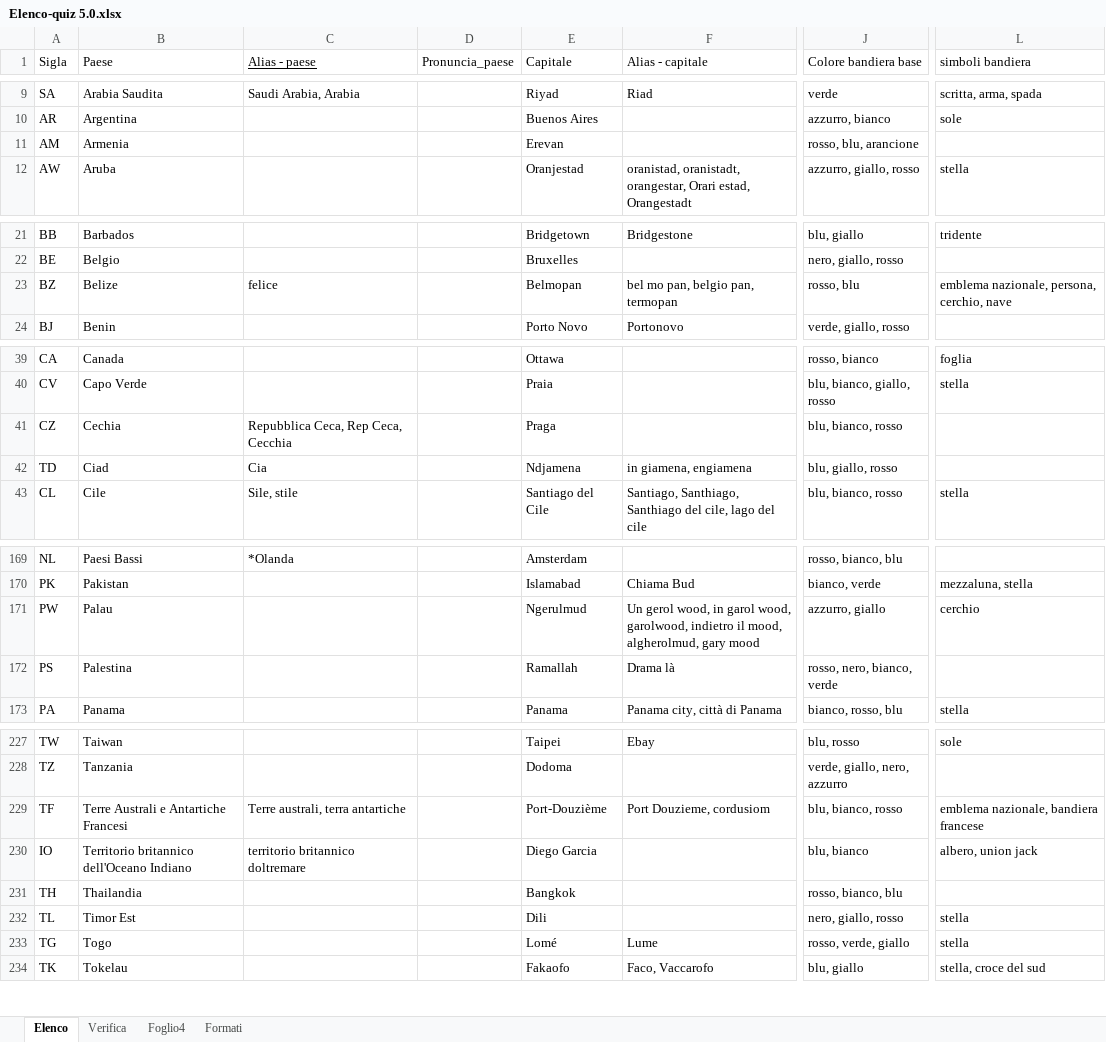
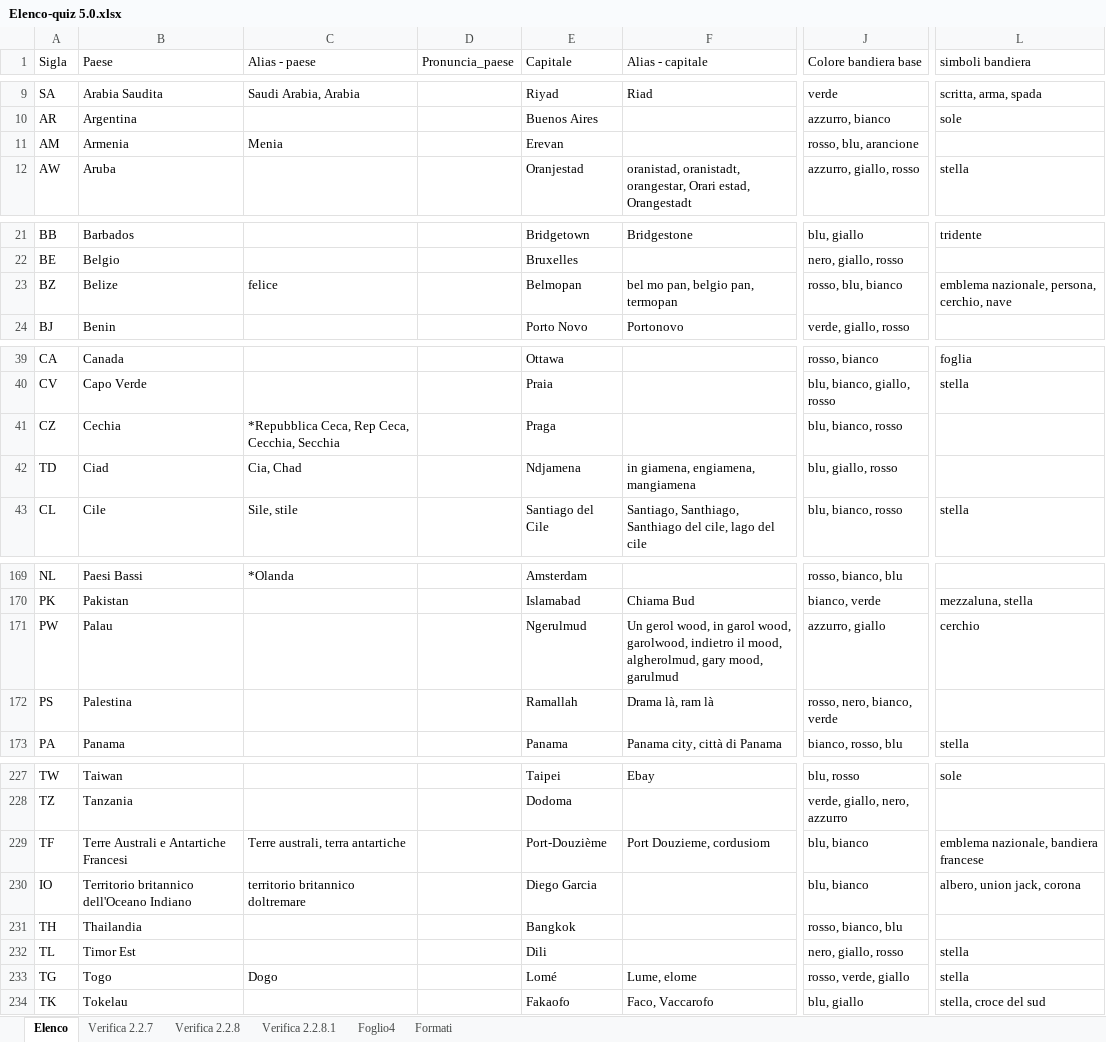
Before and after one commit to Kripsnark/QuizGeograficoDefinitivo, an Excel workbook: Elenco-quiz 5.0.xlsx, sheet Elenco, drawn as a sheet; only a part is shown, gaps mark what is left out; values as stored, in another font and other column widths than the file's, no borders; charts and pictures and table styles not drawn; the diff covers the shown part only; the diff names each change by its address in the sheet, - before the commit and + after, or states it on an @@ line.

```diff
--- a/Elenco-quiz 5.0.xlsx (sheet Elenco)
+++ b/Elenco-quiz 5.0.xlsx (sheet Elenco)
-sheet tab: Verifica
+sheet tab: Verifica 2.2.8
+sheet tab: Verifica 2.2.7
+sheet tab: Verifica 2.2.8.1
-C1 underline: on
+C1 underline: off
-C11 (Alias - paese): (empty)
+C11 (Alias - paese): Menia
-J23 (Colore bandiera base): rosso, blu
+J23 (Colore bandiera base): rosso, blu, bianco
-C41 (Alias - paese): Repubblica Ceca, Rep Ceca, Cecchia
+C41 (Alias - paese): *Repubblica Ceca, Rep Ceca, Cecchia, Secchia
-C42 (Alias - paese): Cia
+C42 (Alias - paese): Cia, Chad
-F42 (Alias - capitale): in giamena, engiamena
+F42 (Alias - capitale): in giamena, engiamena, mangiamena
-F171 (Alias - capitale): …algherolmud, gary mood
+F171 (Alias - capitale): …algherolmud, gary mood, garulmud
-F172 (Alias - capitale): Drama là
+F172 (Alias - capitale): Drama là, ram là
-J229 (Colore bandiera base): blu, bianco, rosso
+J229 (Colore bandiera base): blu, bianco
-L230 (simboli bandiera): albero, union jack
+L230 (simboli bandiera): albero, union jack, corona
-C233 (Alias - paese): (empty)
+C233 (Alias - paese): Dogo
-F233 (Alias - capitale): Lume
+F233 (Alias - capitale): Lume, elome
```
Also changed, not shown: 9 edited cells elsewhere in this sheet, sheet Verifica 2.2.8, hidden cells.
